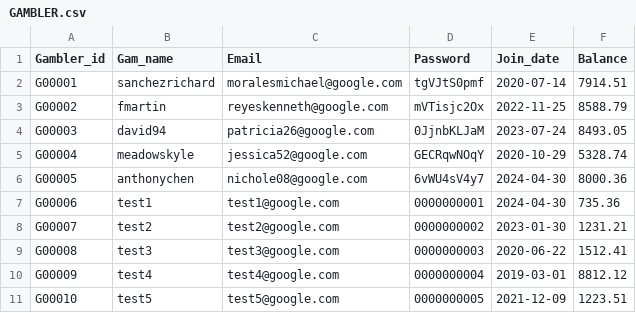
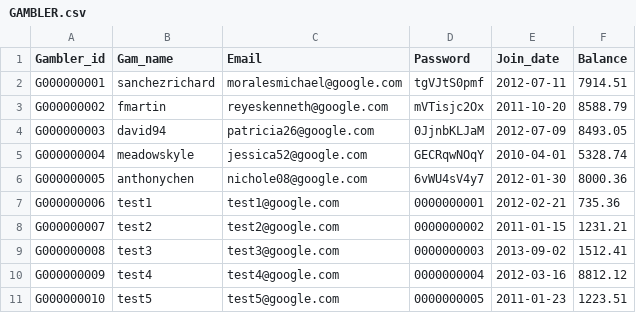
Before and after one commit to RiceTooCold/OIN, a CSV file: Tables/GAMBLER.csv, drawn as a sheet.

```diff
--- a/Tables/GAMBLER.csv
+++ b/Tables/GAMBLER.csv
@@ -1,11 +1,11 @@
 Gambler_id,Gam_name,Email,Password,Join_date,Balance
-G00001,sanchezrichard,moralesmichael@google.com,tgVJtS0pmf,2020-07-14,7914.51
-G00002,fmartin,reyeskenneth@google.com,mVTisjc2Ox,2022-11-25,8588.79
-G00003,david94,patricia26@google.com,0JjnbKLJaM,2023-07-24,8493.05
-G00004,meadowskyle,jessica52@google.com,GECRqwNOqY,2020-10-29,5328.74
-G00005,anthonychen,nichole08@google.com,6vWU4sV4y7,2024-04-30,8000.36
-G00006,test1,test1@google.com,0000000001,2024-04-30,735.36
-G00007,test2,test2@google.com,0000000002,2023-01-30,1231.21
-G00008,test3,test3@google.com,0000000003,2020-06-22,1512.41
-G00009,test4,test4@google.com,0000000004,2019-03-01,8812.12
-G00010,test5,test5@google.com,0000000005,2021-12-09,1223.51
+G000000001,sanchezrichard,moralesmichael@google.com,tgVJtS0pmf,2012-07-11,7914.51
+G000000002,fmartin,reyeskenneth@google.com,mVTisjc2Ox,2011-10-20,8588.79
+G000000003,david94,patricia26@google.com,0JjnbKLJaM,2012-07-09,8493.05
+G000000004,meadowskyle,jessica52@google.com,GECRqwNOqY,2010-04-01,5328.74
+G000000005,anthonychen,nichole08@google.com,6vWU4sV4y7,2012-01-30,8000.36
+G000000006,test1,test1@google.com,0000000001,2012-02-21,735.36
+G000000007,test2,test2@google.com,0000000002,2011-01-15,1231.21
+G000000008,test3,test3@google.com,0000000003,2013-09-02,1512.41
+G000000009,test4,test4@google.com,0000000004,2012-03-16,8812.12
+G000000010,test5,test5@google.com,0000000005,2011-01-23,1223.51
```
Also changed, not shown: Tables/BET_TYPE.csv, 4 other files.
